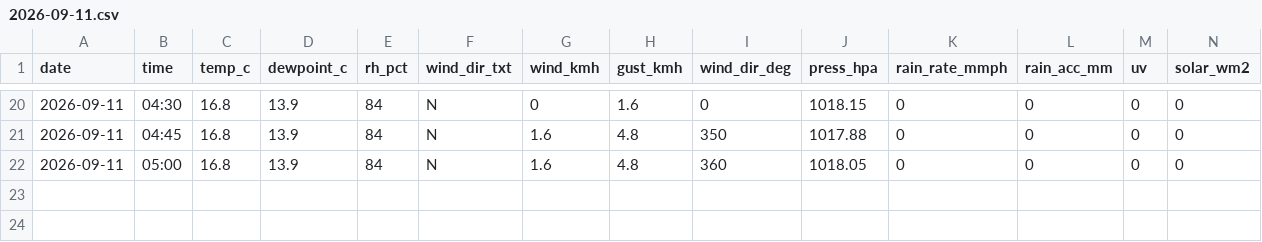
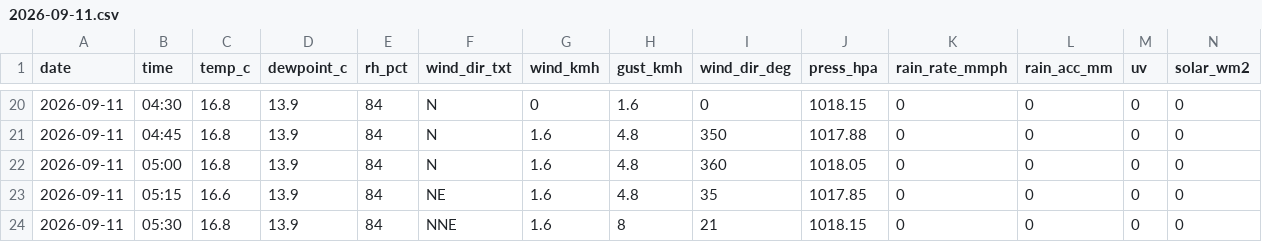
Before and after one commit to max-collinas1/climate-collinas1, a CSV file: data_raw/clean/auto/2026/2026-09-11.csv, drawn as a sheet; only a part is shown, gaps mark what is left out; rows hold the shown columns only; the diff names each change by its address in the sheet, - before the commit and + after, or states it on an @@ line.

```diff
--- a/data_raw/clean/auto/2026/2026-09-11.csv
+++ b/data_raw/clean/auto/2026/2026-09-11.csv
+row 23: 2026-09-11 | 05:15 | 16.6 | 13.9 | 84 | NE | 1.6 | 4.8 | 35 | 1017.85 | 0 | 0 | 0 | 0
+row 24: 2026-09-11 | 05:30 | 16.8 | 13.9 | 84 | NNE | 1.6 | 8 | 21 | 1018.15 | 0 | 0 | 0 | 0
```
Also changed, not shown: 3 other files.
